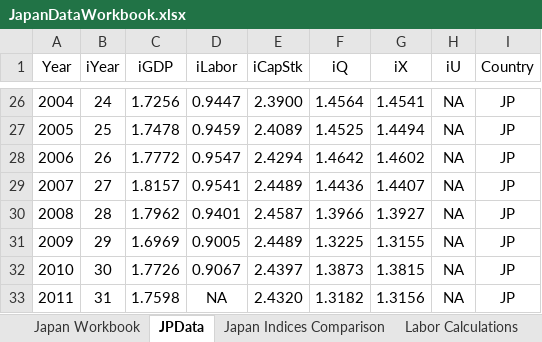
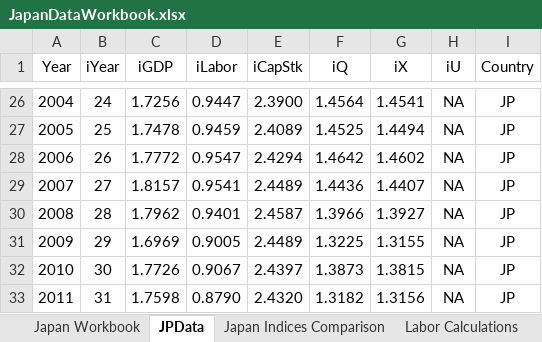
Before and after one commit to EconModels/MacroGrowth, an Excel workbook: data/Excel Workbooks/JapanDataWorkbook.xlsx, sheet JPData, drawn as a sheet; only a part is shown, gaps mark what is left out; values as stored, in another font and other column widths than the file's, no borders; the diff names each change by its address in the sheet, - before the commit and + after, or states it on an @@ line.

```diff
--- a/data/Excel Workbooks/JapanDataWorkbook.xlsx (sheet JPData)
+++ b/data/Excel Workbooks/JapanDataWorkbook.xlsx (sheet JPData)
-D33 (iLabor): NA
+D33 (iLabor): 0.8790
```
Also changed, not shown: sheet Japan Workbook, charts or pictures, 8 other files.
